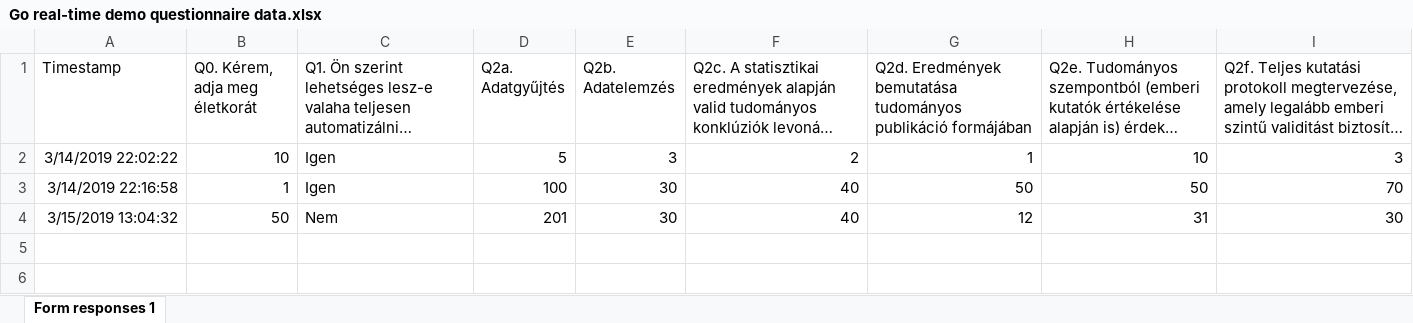
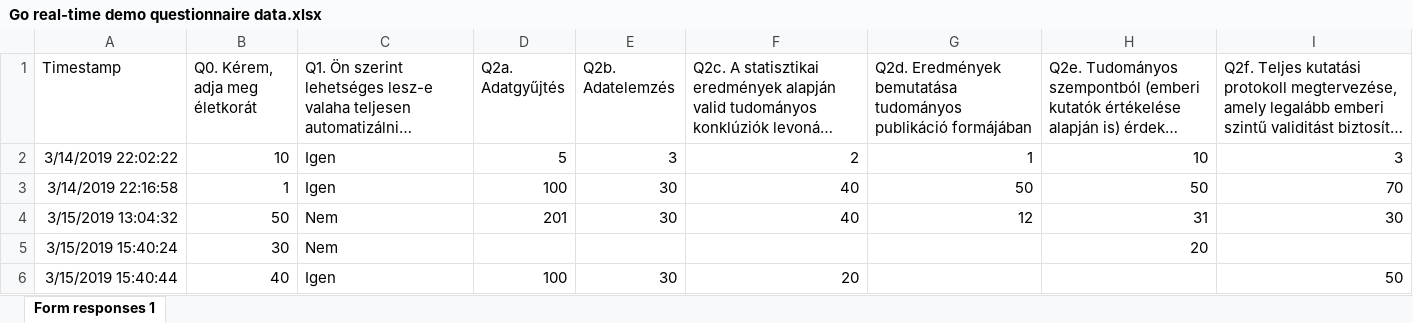
Before and after one commit to kekecsz/Direct_deposition_test, an Excel workbook: gdrive/Go_real_time_data/Go real-time demo questionnaire data.xlsx, sheet Form responses 1, drawn as a sheet; long unchanged cells end in …; values as stored, in another font and other column widths than the file's, no borders; charts and pictures not drawn; the diff names each change by its address in the sheet, - before the commit and + after, or states it on an @@ line.

Commit message:
Scheduled update Fri Mar 15 14:42:01 UTC 2019

```diff
--- a/gdrive/Go_real_time_data/Go real-time demo questionnaire data.xlsx (sheet Form responses 1)
+++ b/gdrive/Go_real_time_data/Go real-time demo questionnaire data.xlsx (sheet Form responses 1)
+row 5: 3/15/2019 15:40:24 | 30 | Nem |  |  |  |  | 20
+row 6: 3/15/2019 15:40:44 | 40 | Igen | 100 | 30 | 20 |  |  | 50
```
